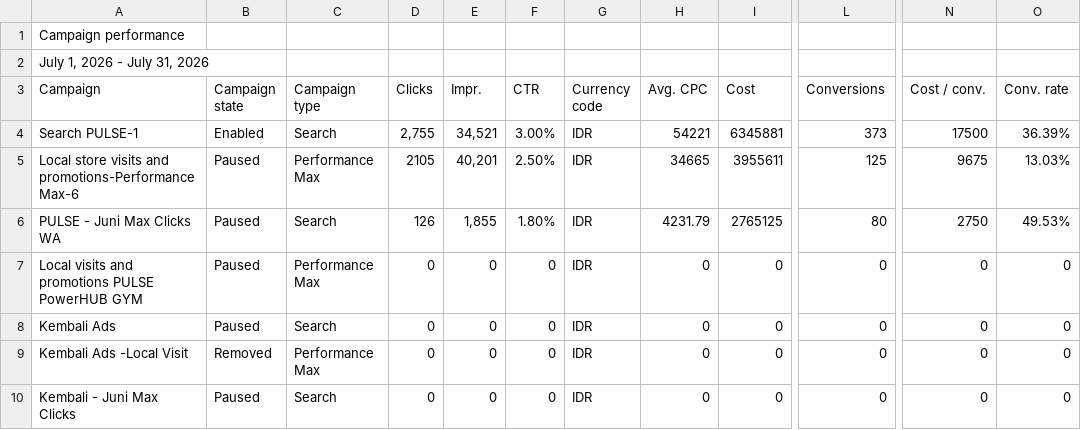
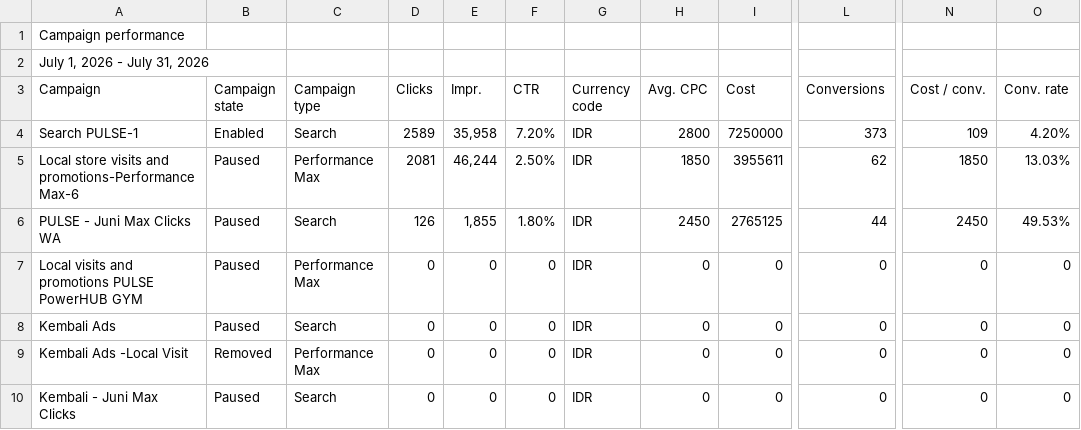
Before and after one commit to pulsegym-abie/ads-davina-sheets, a CSV file: back/storage/app/ads/2026-07/Campaign performance (1).csv, drawn as a sheet; only a part is shown, gaps mark what is left out; the diff names each change by its address in the sheet, - before the commit and + after, or states it on an @@ line.

Commit message:
update july-google-1

```diff
--- a/back/storage/app/ads/2026-07/Campaign performance (1).csv
+++ b/back/storage/app/ads/2026-07/Campaign performance (1).csv
-D4 (Clicks): 2,755
+D4 (Clicks): 2589
-E4 (Impr.): 34,521
+E4 (Impr.): 35,958
-F4 (CTR): 3.00%
+F4 (CTR): 7.20%
-H4 (Avg. CPC): 54221
+H4 (Avg. CPC): 2800
-I4 (Cost): 6345881
+I4 (Cost): 7250000
-N4 (Cost / conv.): 17500
+N4 (Cost / conv.): 109
-O4 (Conv. rate): 36.39%
+O4 (Conv. rate): 4.20%
-D5 (Clicks): 2105
+D5 (Clicks): 2081
-E5 (Impr.): 40,201
+E5 (Impr.): 46,244
-H5 (Avg. CPC): 34665
+H5 (Avg. CPC): 1850
-L5 (Conversions): 125
+L5 (Conversions): 62
-N5 (Cost / conv.): 9675
+N5 (Cost / conv.): 1850
-H6 (Avg. CPC): 4231.79
+H6 (Avg. CPC): 2450
-L6 (Conversions): 80
+L6 (Conversions): 44
-N6 (Cost / conv.): 2750
+N6 (Cost / conv.): 2450
```
